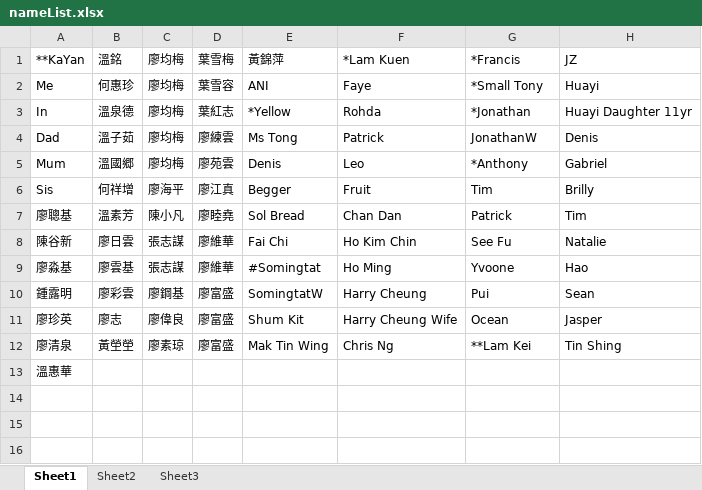
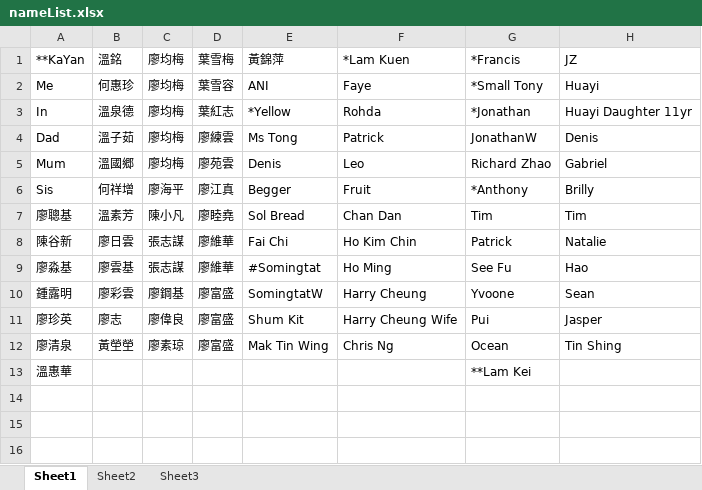
Before and after one commit to kenwkliu/ideas, an Excel workbook: nameList.xlsx, sheet Sheet1, drawn as a sheet; only a part is shown; values as stored, in another font and other column widths than the file's, no borders; the diff names each change by its address in the sheet, - before the commit and + after, or states it on an @@ line.

Commit message:
Add files via upload

```diff
--- a/nameList.xlsx (sheet Sheet1)
+++ b/nameList.xlsx (sheet Sheet1)
-G5: *Anthony
+G5: Richard Zhao
-G6: Tim
+G6: *Anthony
-G7: Patrick
+G7: Tim
-G8: See Fu
+G8: Patrick
-G9: Yvoone
+G9: See Fu
-G10: Pui
+G10: Yvoone
-G11: Ocean
+G11: Pui
-G12: **Lam Kei
+G12: Ocean
-G13: (empty)
+G13: **Lam Kei
```
